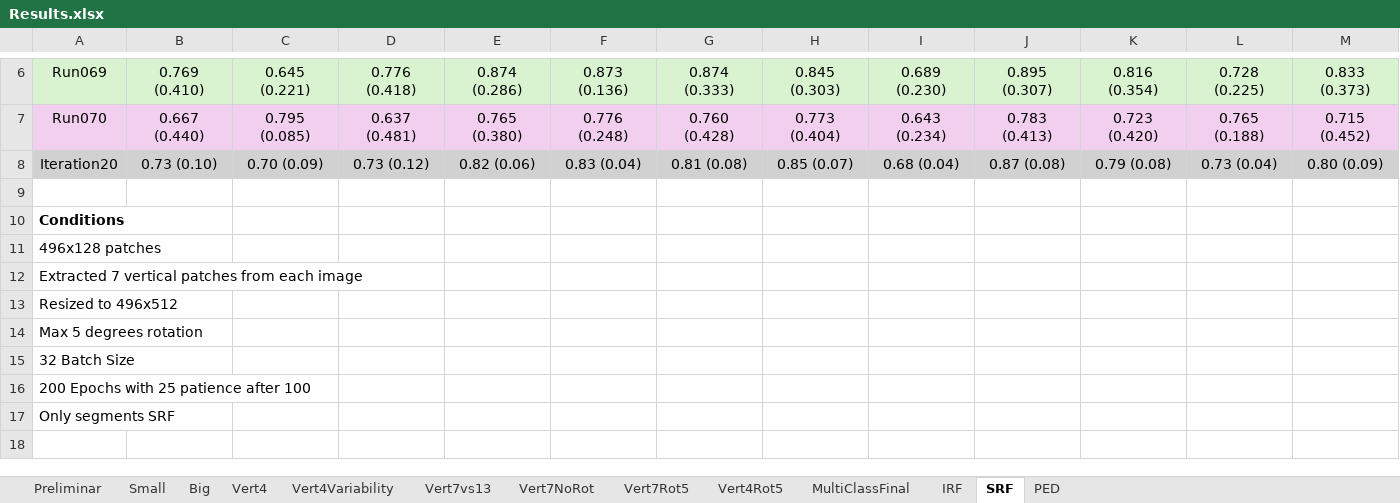
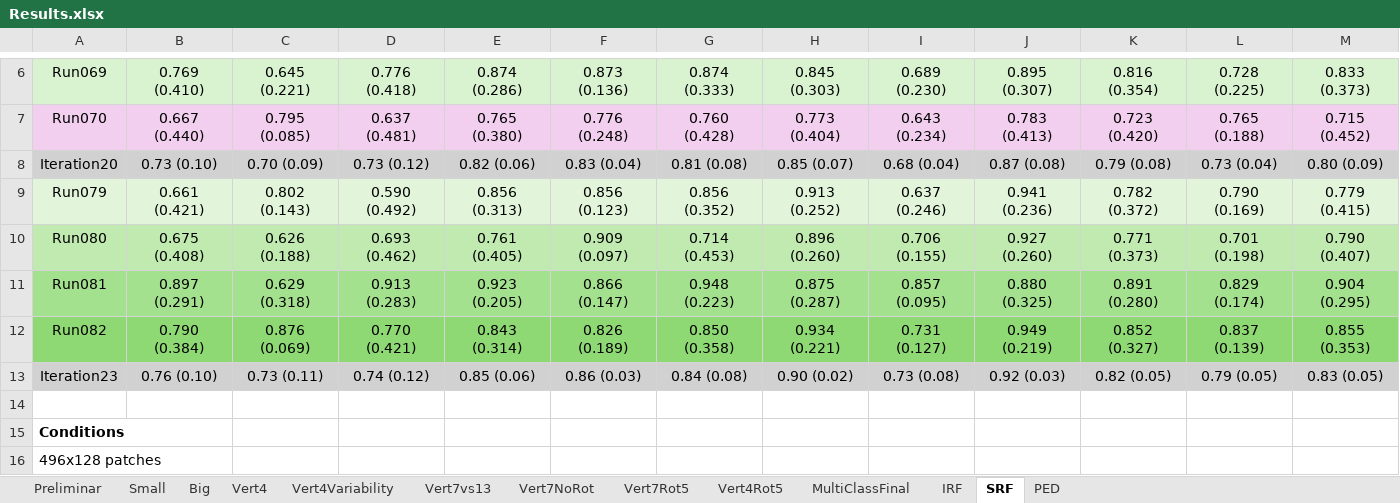
Before and after one commit to davidterroso/D, an Excel workbook: results/Results.xlsx, sheet SRF, drawn as a sheet; only a part is shown, gaps mark what is left out; the shorter side is filled out with more unchanged rows; values as stored, in another font and other column widths than the file's, no borders; the diff names each change by its address in the sheet, - before the commit and + after, or states it on an @@ line.

Commit message:
removed unnecessary files and updated results

```diff
--- a/results/Results.xlsx (sheet SRF)
+++ b/results/Results.xlsx (sheet SRF)
+row 9: Run079 | 0.661 (0.421) | 0.802 (0.143) | 0.590 (0.492) | 0.856 (0.313) | 0.856 (0.123) | 0.856 (0.352) | 0.913 (0.252) | 0.637 (0.246) | 0.941 (0.236) | 0.782 (0.372) | 0.790 (0.169) | 0.779 (0.415)
+row 10: Run080 | 0.675 (0.408) | 0.626 (0.188) | 0.693 (0.462) | 0.761 (0.405) | 0.909 (0.097) | 0.714 (0.453) | 0.896 (0.260) | 0.706 (0.155) | 0.927 (0.260) | 0.771 (0.373) | 0.701 (0.198) | 0.790 (0.407)
+row 11: Run081 | 0.897 (0.291) | 0.629 (0.318) | 0.913 (0.283) | 0.923 (0.205) | 0.866 (0.147) | 0.948 (0.223) | 0.875 (0.287) | 0.857 (0.095) | 0.880 (0.325) | 0.891 (0.280) | 0.829 (0.174) | 0.904 (0.295)
+row 12: Run082 | 0.790 (0.384) | 0.876 (0.069) | 0.770 (0.421) | 0.843 (0.314) | 0.826 (0.189) | 0.850 (0.358) | 0.934 (0.221) | 0.731 (0.127) | 0.949 (0.219) | 0.852 (0.327) | 0.837 (0.139) | 0.855 (0.353)
+row 13: Iteration23 | 0.76 (0.10) | 0.73 (0.11) | 0.74 (0.12) | 0.85 (0.06) | 0.86 (0.03) | 0.84 (0.08) | 0.90 (0.02) | 0.73 (0.08) | 0.92 (0.03) | 0.82 (0.05) | 0.79 (0.05) | 0.83 (0.05)
```
Also changed, not shown: results/combined_output.xlsx, 46 other files.
